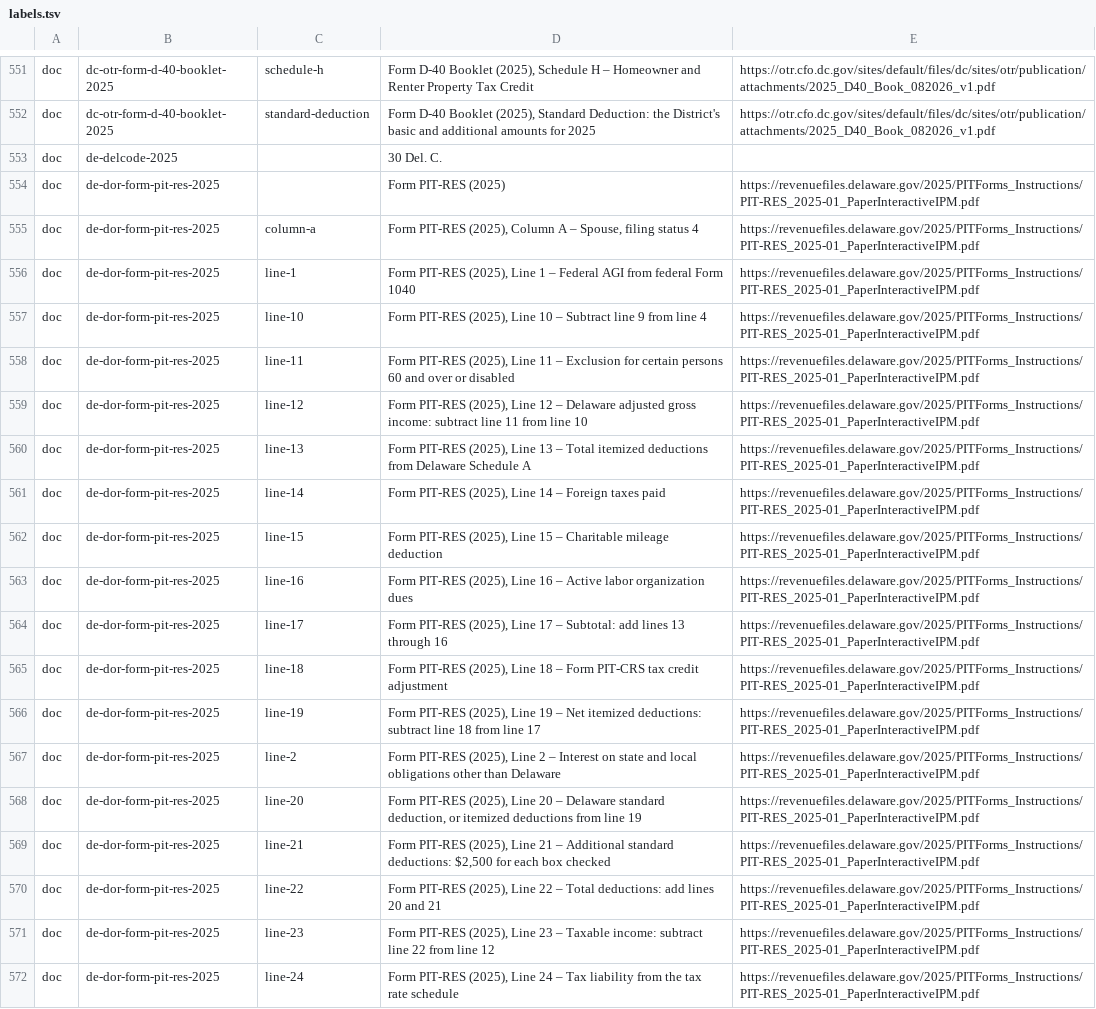
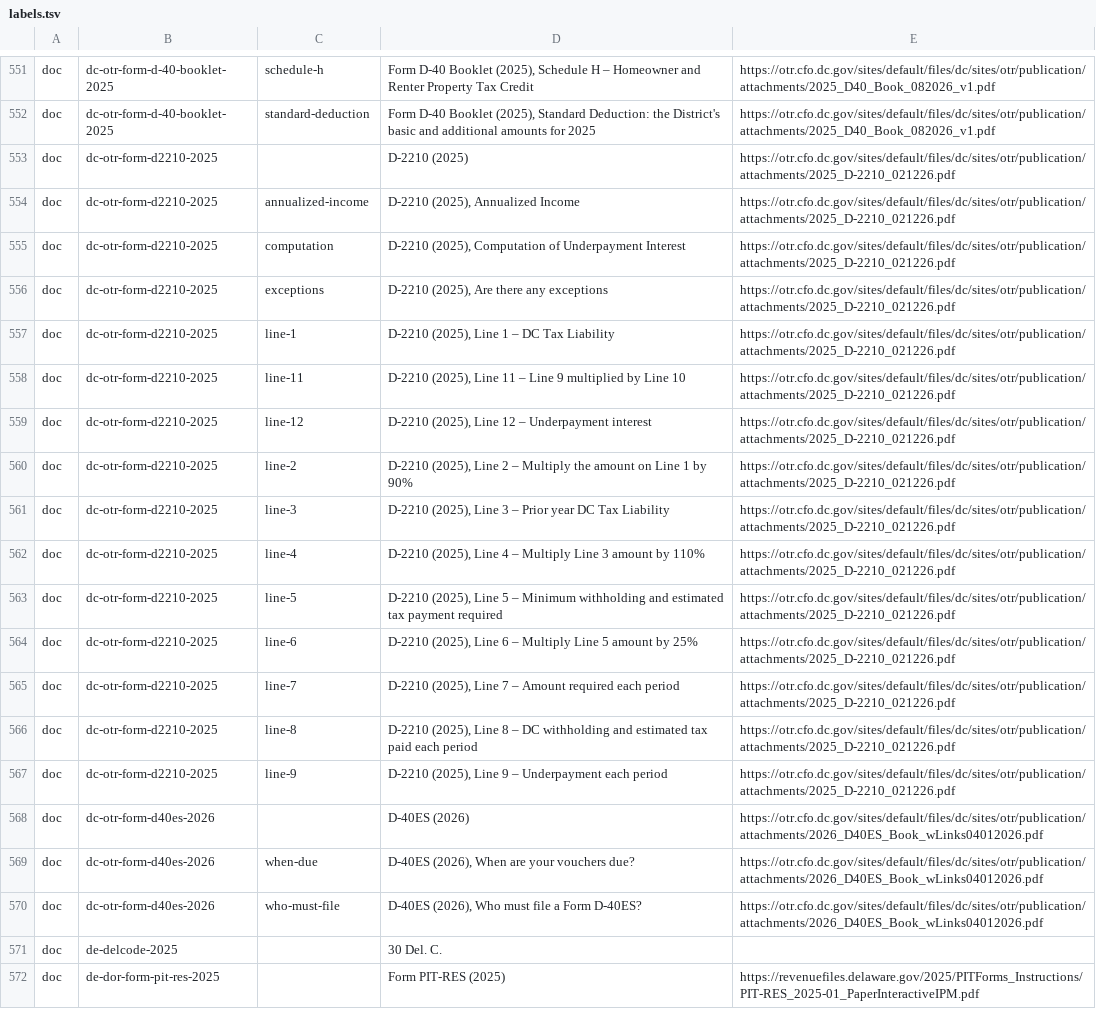
Before and after one commit to nexteggapp/taxcalcs, a TSV file: returns/rules/cites/labels.tsv, drawn as a sheet; only a part is shown, gaps mark what is left out; the shorter side is filled out with more unchanged rows.

```diff
--- a/returns/rules/cites/labels.tsv
+++ b/returns/rules/cites/labels.tsv
@@ -552,2 +552,20 @@ doc	dc-otr-form-d-40-booklet-2025	schedule-h	Form D-40 Booklet (2025), Schedule
 doc	dc-otr-form-d-40-booklet-2025	standard-deduction	Form D-40 Booklet (2025), Standard Deduction: the District's basic and additional amounts for 2025	https://otr.cfo.dc.gov/sites/default/files/dc/sites/otr/publication/attachments/2025_D40_Book_082026_v1.pdf
+doc	dc-otr-form-d2210-2025		D-2210 (2025)	https://otr.cfo.dc.gov/sites/default/files/dc/sites/otr/publication/attachments/2025_D-2210_021226.pdf
+doc	dc-otr-form-d2210-2025	annualized-income	D-2210 (2025), Annualized Income	https://otr.cfo.dc.gov/sites/default/files/dc/sites/otr/publication/attachments/2025_D-2210_021226.pdf
+doc	dc-otr-form-d2210-2025	computation	D-2210 (2025), Computation of Underpayment Interest	https://otr.cfo.dc.gov/sites/default/files/dc/sites/otr/publication/attachments/2025_D-2210_021226.pdf
+doc	dc-otr-form-d2210-2025	exceptions	D-2210 (2025), Are there any exceptions	https://otr.cfo.dc.gov/sites/default/files/dc/sites/otr/publication/attachments/2025_D-2210_021226.pdf
+doc	dc-otr-form-d2210-2025	line-1	D-2210 (2025), Line 1 – DC Tax Liability	https://otr.cfo.dc.gov/sites/default/files/dc/sites/otr/publication/attachments/2025_D-2210_021226.pdf
+doc	dc-otr-form-d2210-2025	line-11	D-2210 (2025), Line 11 – Line 9 multiplied by Line 10	https://otr.cfo.dc.gov/sites/default/files/dc/sites/otr/publication/attachments/2025_D-2210_021226.pdf
+doc	dc-otr-form-d2210-2025	line-12	D-2210 (2025), Line 12 – Underpayment interest	https://otr.cfo.dc.gov/sites/default/files/dc/sites/otr/publication/attachments/2025_D-2210_021226.pdf
+doc	dc-otr-form-d2210-2025	line-2	D-2210 (2025), Line 2 – Multiply the amount on Line 1 by 90%	https://otr.cfo.dc.gov/sites/default/files/dc/sites/otr/publication/attachments/2025_D-2210_021226.pdf
+doc	dc-otr-form-d2210-2025	line-3	D-2210 (2025), Line 3 – Prior year DC Tax Liability	https://otr.cfo.dc.gov/sites/default/files/dc/sites/otr/publication/attachments/2025_D-2210_021226.pdf
+doc	dc-otr-form-d2210-2025	line-4	D-2210 (2025), Line 4 – Multiply Line 3 amount by 110%	https://otr.cfo.dc.gov/sites/default/files/dc/sites/otr/publication/attachments/2025_D-2210_021226.pdf
+doc	dc-otr-form-d2210-2025	line-5	D-2210 (2025), Line 5 – Minimum withholding and estimated tax payment required	https://otr.cfo.dc.gov/sites/default/files/dc/sites/otr/publication/attachments/2025_D-2210_021226.pdf
+doc	dc-otr-form-d2210-2025	line-6	D-2210 (2025), Line 6 – Multiply Line 5 amount by 25%	https://otr.cfo.dc.gov/sites/default/files/dc/sites/otr/publication/attachments/2025_D-2210_021226.pdf
+doc	dc-otr-form-d2210-2025	line-7	D-2210 (2025), Line 7 – Amount required each period	https://otr.cfo.dc.gov/sites/default/files/dc/sites/otr/publication/attachments/2025_D-2210_021226.pdf
+doc	dc-otr-form-d2210-2025	line-8	D-2210 (2025), Line 8 – DC withholding and estimated tax paid each period	https://otr.cfo.dc.gov/sites/default/files/dc/sites/otr/publication/attachments/2025_D-2210_021226.pdf
+doc	dc-otr-form-d2210-2025	line-9	D-2210 (2025), Line 9 – Underpayment each period	https://otr.cfo.dc.gov/sites/default/files/dc/sites/otr/publication/attachments/2025_D-2210_021226.pdf
+doc	dc-otr-form-d40es-2026		D-40ES (2026)	https://otr.cfo.dc.gov/sites/default/files/dc/sites/otr/publication/attachments/2026_D40ES_Book_wLinks04012026.pdf
+doc	dc-otr-form-d40es-2026	when-due	D-40ES (2026), When are your vouchers due?	https://otr.cfo.dc.gov/sites/default/files/dc/sites/otr/publication/attachments/2026_D40ES_Book_wLinks04012026.pdf
+doc	dc-otr-form-d40es-2026	who-must-file	D-40ES (2026), Who must file a Form D-40ES?	https://otr.cfo.dc.gov/sites/default/files/dc/sites/otr/publication/attachments/2026_D40ES_Book_wLinks04012026.pdf
 doc	de-delcode-2025		30 Del. C.	
```
Also changed, not shown: 18 other files.
